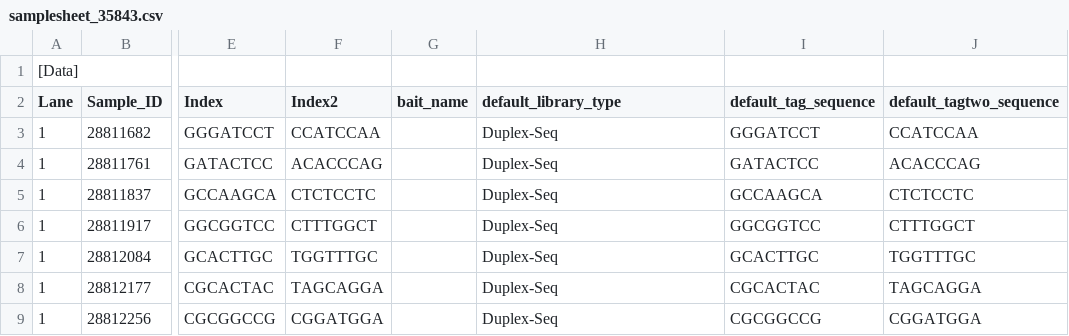
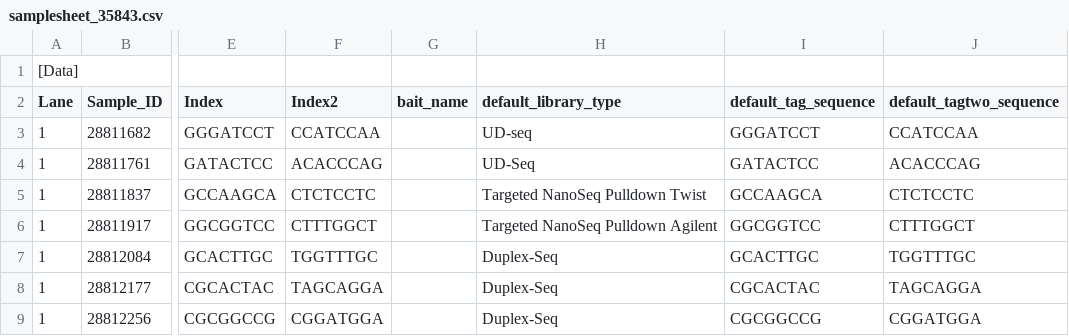
Before and after one commit to wtsi-npg/npg_seq_pipeline, a CSV file: t/data/novaseq/samplesheet_35843.csv, drawn as a sheet; only a part is shown, gaps mark what is left out; the diff names each change by its address in the sheet, - before the commit and + after, or states it on an @@ line.

Commit message:
make NanoSeq_markdup_case_insensitive

```diff
--- a/t/data/novaseq/samplesheet_35843.csv
+++ b/t/data/novaseq/samplesheet_35843.csv
-H3 (default_library_type): Duplex-Seq
+H3 (default_library_type): UD-seq
-H4 (default_library_type): Duplex-Seq
+H4 (default_library_type): UD-Seq
-H5 (default_library_type): Duplex-Seq
+H5 (default_library_type): Targeted NanoSeq Pulldown Twist
-H6 (default_library_type): Duplex-Seq
+H6 (default_library_type): Targeted NanoSeq Pulldown Agilent
```
Also changed, not shown: 2 other files.
